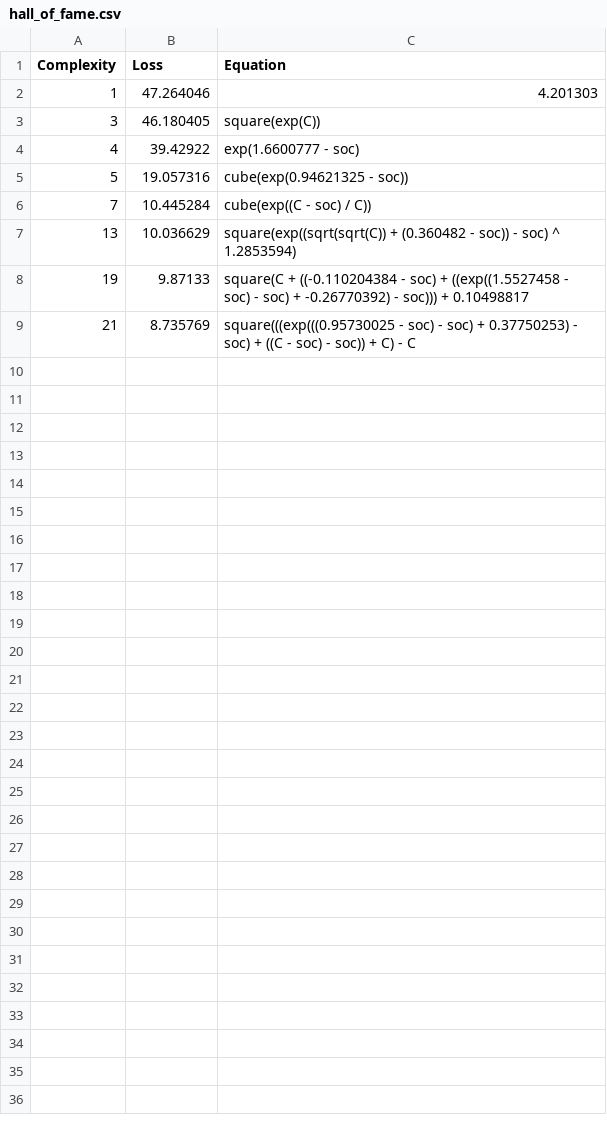
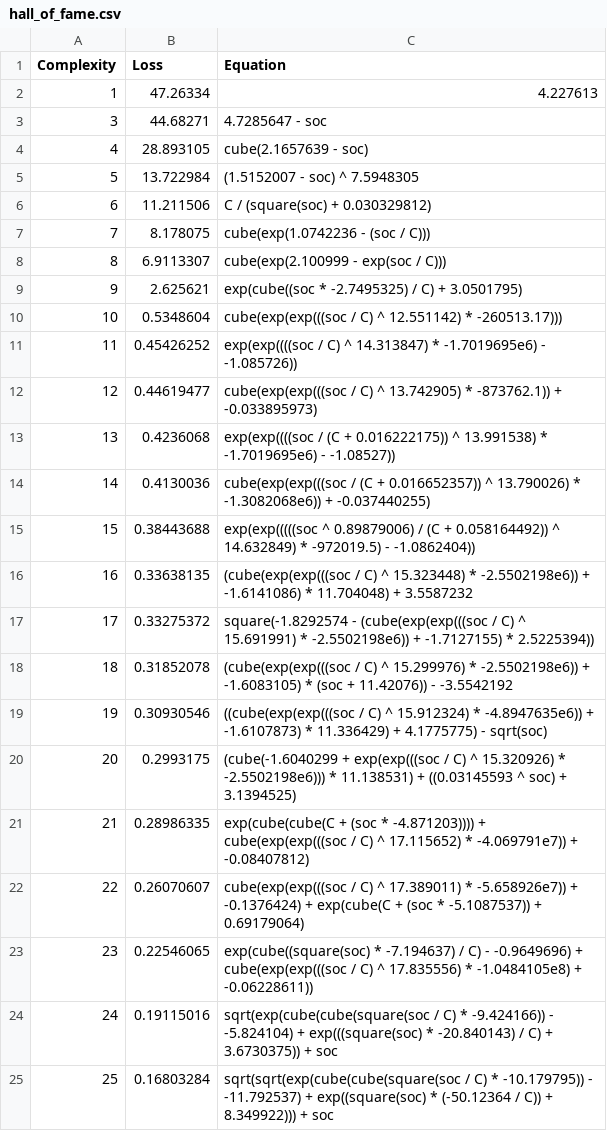
Before and after one commit to j-haralds/MSc_thesis, a CSV file: program/5_Multi/sr/outputs/R1_1405_Jonatan/hall_of_fame.csv, drawn as a sheet; only a part is shown; the diff covers the shown part only.

```diff
--- a/program/5_Multi/sr/outputs/R1_1405_Jonatan/hall_of_fame.csv
+++ b/program/5_Multi/sr/outputs/R1_1405_Jonatan/hall_of_fame.csv
@@ -1,9 +1,25 @@
 Complexity,Loss,Equation
-1,47.264046,"4.201303"
-3,46.180405,"square(exp(C))"
-4,39.42922,"exp(1.6600777 - soc)"
-5,19.057316,"cube(exp(0.94621325 - soc))"
-7,10.445284,"cube(exp((C - soc) / C))"
-13,10.036629,"square(exp((sqrt(sqrt(C)) + (0.360482 - soc)) - soc) ^ 1.2853594)"
-19,9.87133,"square(C + ((-0.110204384 - soc) + ((exp((1.5527458 - soc) - soc) + -0.26770392) - soc))) + 0.10498817"
-21,8.735769,"square(((exp(((0.95730025 - soc) - soc) + 0.37750253) - soc) + ((C - soc) - soc)) + C) - C"
+1,47.26334,"4.227613"
+3,44.68271,"4.7285647 - soc"
+4,28.893105,"cube(2.1657639 - soc)"
+5,13.722984,"(1.5152007 - soc) ^ 7.5948305"
+6,11.211506,"C / (square(soc) + 0.030329812)"
+7,8.178075,"cube(exp(1.0742236 - (soc / C)))"
+8,6.9113307,"cube(exp(2.100999 - exp(soc / C)))"
+9,2.625621,"exp(cube((soc * -2.7495325) / C) + 3.0501795)"
+10,0.5348604,"cube(exp(exp(((soc / C) ^ 12.551142) * -260513.17)))"
+11,0.45426252,"exp(exp((((soc / C) ^ 14.313847) * -1.7019695e6) - -1.085726))"
+12,0.44619477,"cube(exp(exp(((soc / C) ^ 13.742905) * -873762.1)) + -0.033895973)"
+13,0.4236068,"exp(exp((((soc / (C + 0.016222175)) ^ 13.991538) * -1.7019695e6) - -1.08527))"
+14,0.4130036,"cube(exp(exp(((soc / (C + 0.016652357)) ^ 13.790026) * -1.3082068e6)) + -0.037440255)"
+15,0.38443688,"exp(exp(((((soc ^ 0.89879006) / (C + 0.058164492)) ^ 14.632849) * -972019.5) - -1.0862404))"
+16,0.33638135,"(cube(exp(exp(((soc / C) ^ 15.323448) * -2.5502198e6)) + -1.6141086) * 11.704048) + 3.5587232"
+17,0.33275372,"square(-1.8292574 - (cube(exp(exp(((soc / C) ^ 15.691991) * -2.5502198e6)) + -1.7127155) * 2.5225394))"
+18,0.31852078,"(cube(exp(exp(((soc / C) ^ 15.299976) * -2.5502198e6)) + -1.6083105) * (soc + 11.42076)) - -3.5542192"
+19,0.30930546,"((cube(exp(exp(((soc / C) ^ 15.912324) * -4.8947635e6)) + -1.6107873) * 11.336429) + 4.1775775) - sqrt(soc)"
+20,0.2993175,"(cube(-1.6040299 + exp(exp(((soc / C) ^ 15.320926) * -2.5502198e6))) * 11.138531) + ((0.03145593 ^ soc) + 3.1394525)"
+21,0.28986335,"exp(cube(cube(C + (soc * -4.871203)))) + cube(exp(exp(((soc / C) ^ 17.115652) * -4.069791e7)) + -0.08407812)"
+22,0.26070607,"cube(exp(exp(((soc / C) ^ 17.389011) * -5.658926e7)) + -0.1376424) + exp(cube(C + (soc * -5.1087537)) + 0.69179064)"
+23,0.22546065,"exp(cube((square(soc) * -7.194637) / C) - -0.9649696) + cube(exp(exp(((soc / C) ^ 17.835556) * -1.0484105e8) + -0.06228611))"
+24,0.19115016,"sqrt(exp(cube(cube(square(soc / C) * -9.424166)) - -5.824104) + exp(((square(soc) * -20.840143) / C) + 3.6730375)) + soc"
+25,0.16803284,"sqrt(sqrt(exp(cube(cube(square(soc / C) * -10.179795)) - -11.792537) + exp((square(soc) * (-50.12364 / C)) + 8.349922))) + soc"
```
Also changed, not shown: 4 added rows elsewhere in this file, program/5_Multi/sr/outputs/C1_1405_Jonatan/hall_of_fame.csv, program/5_Multi/sr/outputs/k_1405_Jonatan/hall_of_fame.csv, 22 other files.
